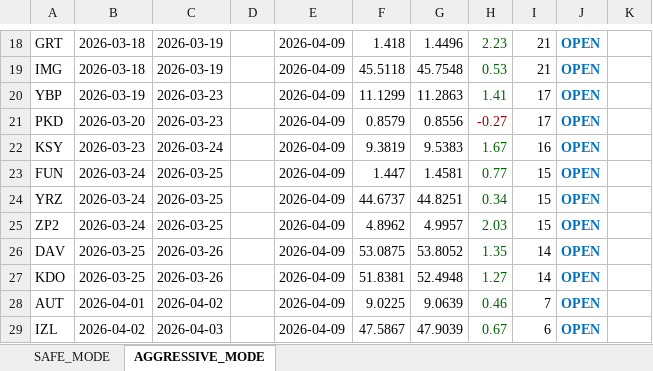
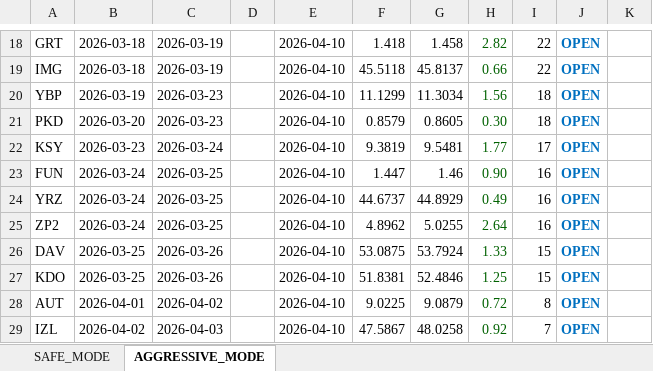
Before and after one commit to mustagur/tefas-takip, an Excel workbook: backtest_report.xlsx, sheet AGGRESSIVE_MODE, drawn as a sheet; only a part is shown, gaps mark what is left out; values as stored, in another font and other column widths than the file's, no borders; the diff covers the shown part only; the diff names each change by its address in the sheet, - before the commit and + after, or states it on an @@ line.

```diff
--- a/backtest_report.xlsx (sheet AGGRESSIVE_MODE)
+++ b/backtest_report.xlsx (sheet AGGRESSIVE_MODE)
-E18:E29: 2026-04-09
+E18:E29: 2026-04-10
-G18: 1.4496
+G18: 1.458
-H18: 2.23
+H18: 2.82
-I18:I19: 21
+I18:I19: 22
-G19: 45.7548
+G19: 45.8137
-H19: 0.53
+H19: 0.66
-G20: 11.2863
+G20: 11.3034
-H20: 1.41
+H20: 1.56
-I20:I21: 17
+I20:I21: 18
-G21: 0.8556
+G21: 0.8605
-H21: -0.27
+H21: 0.30
-H21 text colour: #9C0006
+H21 text colour: #006100
-G22: 9.5383
+G22: 9.5481
-H22: 1.67
+H22: 1.77
-I22: 16
+I22: 17
-G23: 1.4581
+G23: 1.46
-H23: 0.77
+H23: 0.90
-I23:I25: 15
+I23:I25: 16
-G24: 44.8251
+G24: 44.8929
-H24: 0.34
+H24: 0.49
-G25: 4.9957
+G25: 5.0255
-H25: 2.03
+H25: 2.64
-G26: 53.8052
+G26: 53.7924
-H26: 1.35
+H26: 1.33
-I26:I27: 14
+I26:I27: 15
-G27: 52.4948
+G27: 52.4846
-H27: 1.27
+H27: 1.25
-G28: 9.0639
+G28: 9.0879
-H28: 0.46
+H28: 0.72
-I28: 7
+I28: 8
-G29: 47.9039
+G29: 48.0258
-H29: 0.67
+H29: 0.92
-I29: 6
+I29: 7
```
Also changed, not shown: 3 added rows and 74 edited cells elsewhere in this sheet, sheet SAFE_MODE, 4 other files.
